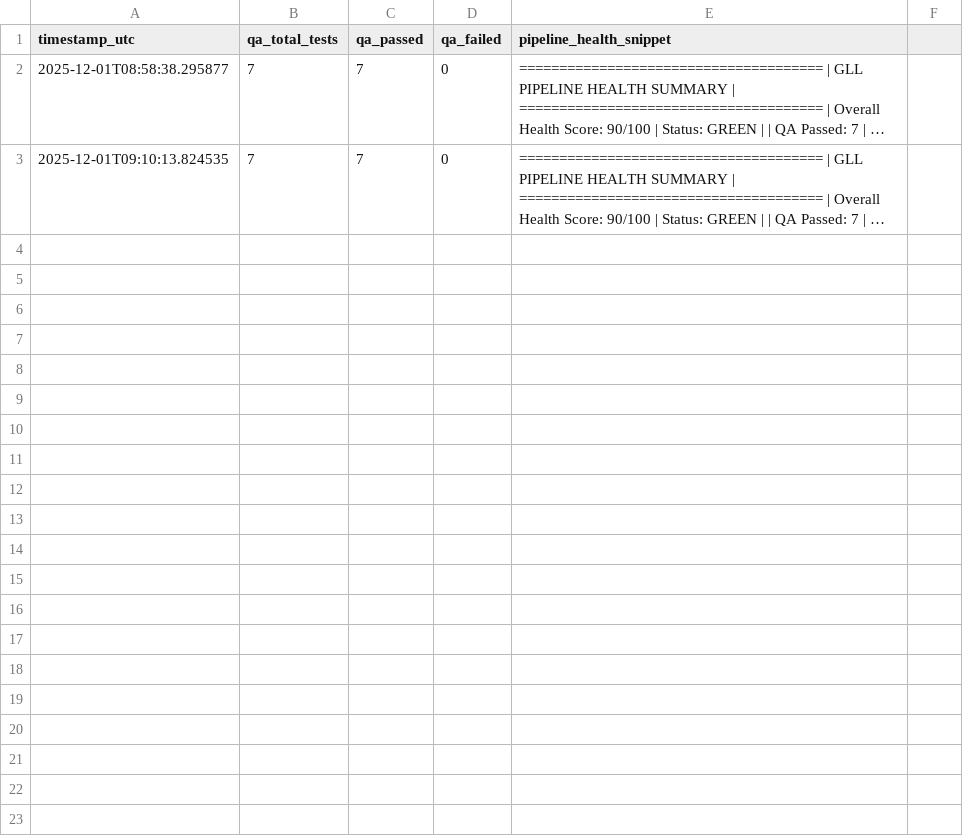
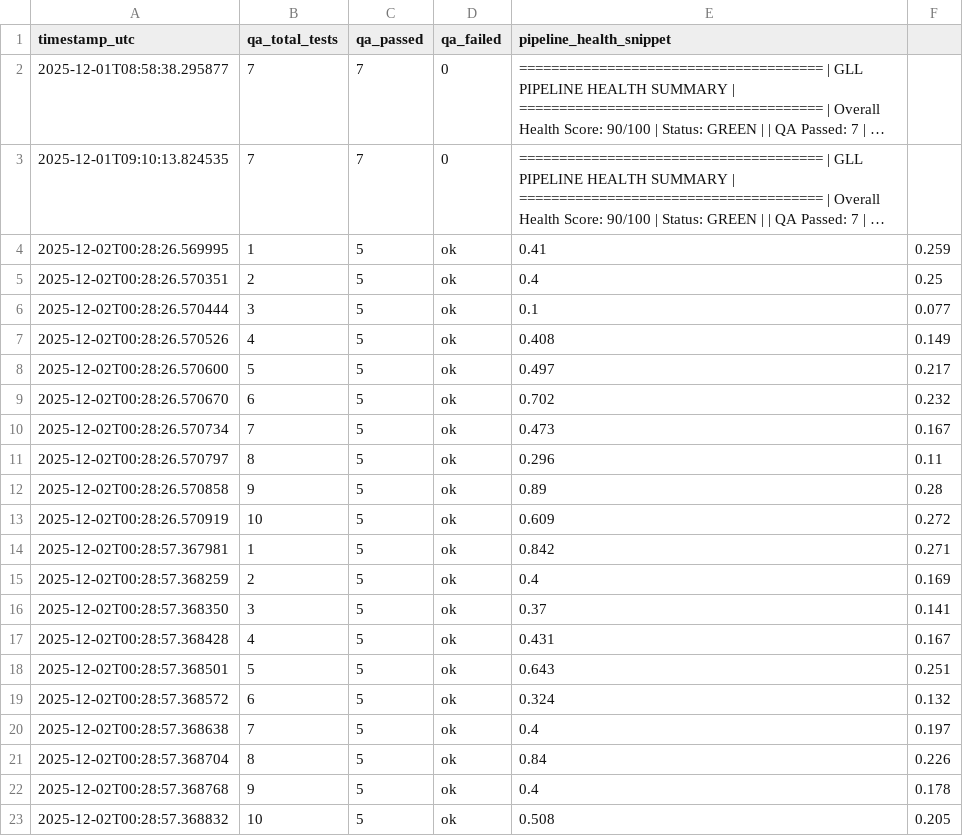
Before and after one commit to dmorris2323/ghost_parser_starter_kit, a CSV file: src/data/run_history.csv, drawn as a sheet; long unchanged cells end in …; the diff names each change by its address in the sheet, - before the commit and + after, or states it on an @@ line.

Commit message:
Day 57 – Module 5: Sensor run history and daily brief for threat trends

```diff
--- a/src/data/run_history.csv
+++ b/src/data/run_history.csv
+row 4: 2025-12-02T00:28:26.569995 | 1 | 5 | ok | 0.41 | 0.259
+row 5: 2025-12-02T00:28:26.570351 | 2 | 5 | ok | 0.4 | 0.25
+row 6: 2025-12-02T00:28:26.570444 | 3 | 5 | ok | 0.1 | 0.077
+row 7: 2025-12-02T00:28:26.570526 | 4 | 5 | ok | 0.408 | 0.149
+row 8: 2025-12-02T00:28:26.570600 | 5 | 5 | ok | 0.497 | 0.217
+row 9: 2025-12-02T00:28:26.570670 | 6 | 5 | ok | 0.702 | 0.232
+row 10: 2025-12-02T00:28:26.570734 | 7 | 5 | ok | 0.473 | 0.167
+row 11: 2025-12-02T00:28:26.570797 | 8 | 5 | ok | 0.296 | 0.11
+row 12: 2025-12-02T00:28:26.570858 | 9 | 5 | ok | 0.89 | 0.28
+row 13: 2025-12-02T00:28:26.570919 | 10 | 5 | ok | 0.609 | 0.272
+row 14: 2025-12-02T00:28:57.367981 | 1 | 5 | ok | 0.842 | 0.271
+row 15: 2025-12-02T00:28:57.368259 | 2 | 5 | ok | 0.4 | 0.169
+row 16: 2025-12-02T00:28:57.368350 | 3 | 5 | ok | 0.37 | 0.141
+row 17: 2025-12-02T00:28:57.368428 | 4 | 5 | ok | 0.431 | 0.167
+row 18: 2025-12-02T00:28:57.368501 | 5 | 5 | ok | 0.643 | 0.251
+row 19: 2025-12-02T00:28:57.368572 | 6 | 5 | ok | 0.324 | 0.132
+row 20: 2025-12-02T00:28:57.368638 | 7 | 5 | ok | 0.4 | 0.197
+row 21: 2025-12-02T00:28:57.368704 | 8 | 5 | ok | 0.84 | 0.226
+row 22: 2025-12-02T00:28:57.368768 | 9 | 5 | ok | 0.4 | 0.178
+row 23: 2025-12-02T00:28:57.368832 | 10 | 5 | ok | 0.508 | 0.205
```
Also changed, not shown: 2 other files.
